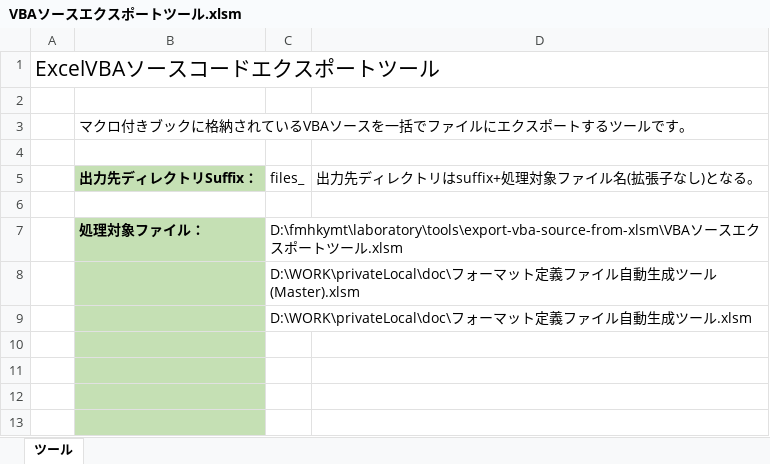
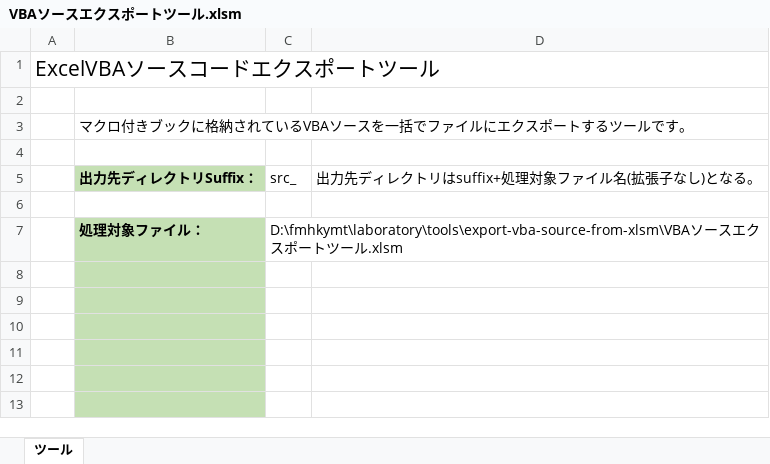
Before and after one commit to fmhkymt/laboratory, an Excel workbook: tools/export-vba-source-from-xlsm/VBAソースエクスポートツール.xlsm, sheet ツール, drawn as a sheet; only a part is shown; values as stored, in another font and other column widths than the file's, no borders; charts and pictures not drawn; the diff names each change by its address in the sheet, - before the commit and + after, or states it on an @@ line.

```diff
--- a/tools/export-vba-source-from-xlsm/VBAソースエクスポートツール.xlsm (sheet ツール)
+++ b/tools/export-vba-source-from-xlsm/VBAソースエクスポートツール.xlsm (sheet ツール)
-C5: files_
+C5: src_
-C8 (src_): D:\WORK\privateLocal\doc\フォーマット定義ファイル自動生成ツール (Master).xlsm
+C8 (src_): (empty)
-C9 (src_): D:\WORK\privateLocal\doc\フォーマット定義ファイル自動生成ツール.xlsm
+C9 (src_): (empty)
```
Also changed, not shown: charts or pictures, 7 other files.
